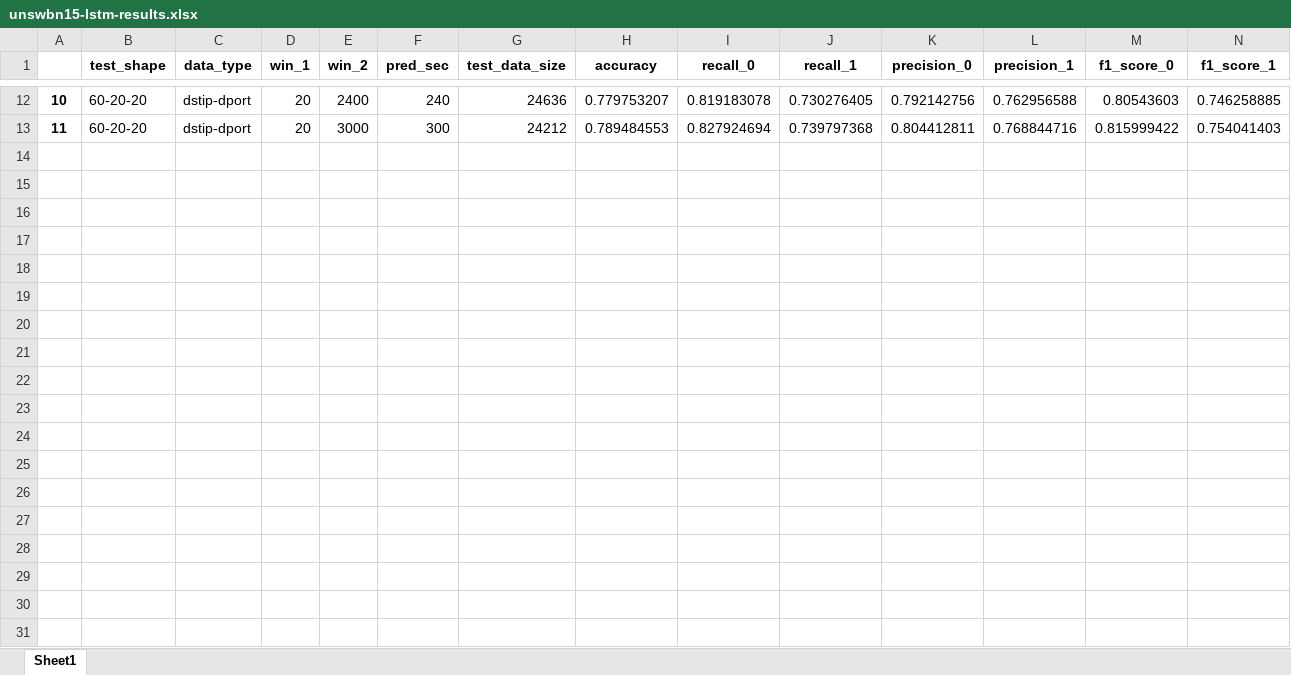
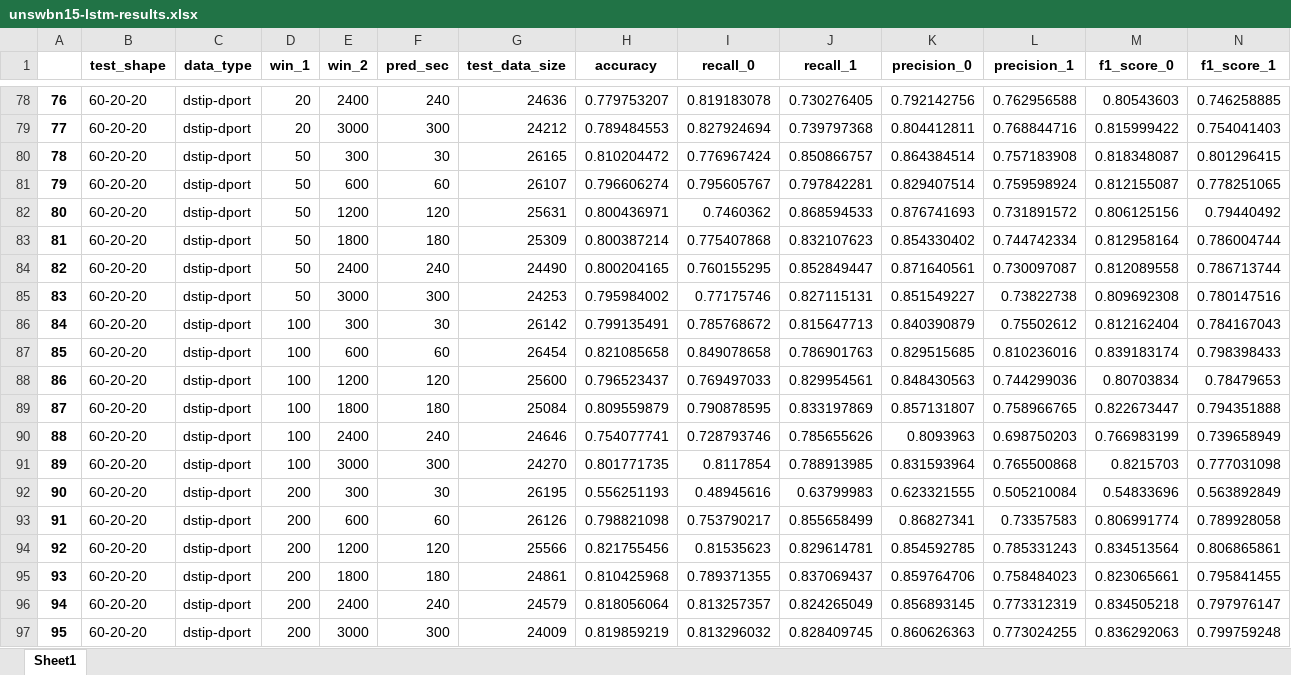
Before and after one commit to kaganozgun/dos-prediction-with-lstm, an Excel workbook: results/unswbn15-lstm-results.xlsx, sheet Sheet1, drawn as a sheet; only a part is shown, gaps mark what is left out; values as stored, in another font and other column widths than the file's, no borders; the diff covers the shown part only; the diff names each change by its address in the sheet, - before the commit and + after, or states it on an @@ line.

```diff
--- a/results/unswbn15-lstm-results.xlsx (sheet Sheet1)
+++ b/results/unswbn15-lstm-results.xlsx (sheet Sheet1)
@@ column A renumbered between rows 74 and 79 @@
+row 80: 78 | 60-20-20 | dstip-dport | 50 | 300 | 30 | 26165 | 0.810204472 | 0.776967424 | 0.850866757 | 0.864384514 | 0.757183908 | 0.818348087 | 0.801296415
+row 81: 79 | 60-20-20 | dstip-dport | 50 | 600 | 60 | 26107 | 0.796606274 | 0.795605767 | 0.797842281 | 0.829407514 | 0.759598924 | 0.812155087 | 0.778251065
+row 82: 80 | 60-20-20 | dstip-dport | 50 | 1200 | 120 | 25631 | 0.800436971 | 0.7460362 | 0.868594533 | 0.876741693 | 0.731891572 | 0.806125156 | 0.79440492
+row 83: 81 | 60-20-20 | dstip-dport | 50 | 1800 | 180 | 25309 | 0.800387214 | 0.775407868 | 0.832107623 | 0.854330402 | 0.744742334 | 0.812958164 | 0.786004744
+row 84: 82 | 60-20-20 | dstip-dport | 50 | 2400 | 240 | 24490 | 0.800204165 | 0.760155295 | 0.852849447 | 0.871640561 | 0.730097087 | 0.812089558 | 0.786713744
+row 85: 83 | 60-20-20 | dstip-dport | 50 | 3000 | 300 | 24253 | 0.795984002 | 0.77175746 | 0.827115131 | 0.851549227 | 0.73822738 | 0.809692308 | 0.780147516
+row 86: 84 | 60-20-20 | dstip-dport | 100 | 300 | 30 | 26142 | 0.799135491 | 0.785768672 | 0.815647713 | 0.840390879 | 0.75502612 | 0.812162404 | 0.784167043
+row 87: 85 | 60-20-20 | dstip-dport | 100 | 600 | 60 | 26454 | 0.821085658 | 0.849078658 | 0.786901763 | 0.829515685 | 0.810236016 | 0.839183174 | 0.798398433
+row 88: 86 | 60-20-20 | dstip-dport | 100 | 1200 | 120 | 25600 | 0.796523437 | 0.769497033 | 0.829954561 | 0.848430563 | 0.744299036 | 0.80703834 | 0.78479653
+row 89: 87 | 60-20-20 | dstip-dport | 100 | 1800 | 180 | 25084 | 0.809559879 | 0.790878595 | 0.833197869 | 0.857131807 | 0.758966765 | 0.822673447 | 0.794351888
+row 90: 88 | 60-20-20 | dstip-dport | 100 | 2400 | 240 | 24646 | 0.754077741 | 0.728793746 | 0.785655626 | 0.8093963 | 0.698750203 | 0.766983199 | 0.739658949
+row 91: 89 | 60-20-20 | dstip-dport | 100 | 3000 | 300 | 24270 | 0.801771735 | 0.8117854 | 0.788913985 | 0.831593964 | 0.765500868 | 0.8215703 | 0.777031098
+row 92: 90 | 60-20-20 | dstip-dport | 200 | 300 | 30 | 26195 | 0.556251193 | 0.48945616 | 0.63799983 | 0.623321555 | 0.505210084 | 0.54833696 | 0.563892849
+row 93: 91 | 60-20-20 | dstip-dport | 200 | 600 | 60 | 26126 | 0.798821098 | 0.753790217 | 0.855658499 | 0.86827341 | 0.73357583 | 0.806991774 | 0.789928058
+row 94: 92 | 60-20-20 | dstip-dport | 200 | 1200 | 120 | 25566 | 0.821755456 | 0.81535623 | 0.829614781 | 0.854592785 | 0.785331243 | 0.834513564 | 0.806865861
+row 95: 93 | 60-20-20 | dstip-dport | 200 | 1800 | 180 | 24861 | 0.810425968 | 0.789371355 | 0.837069437 | 0.859764706 | 0.758484023 | 0.823065661 | 0.795841455
+row 96: 94 | 60-20-20 | dstip-dport | 200 | 2400 | 240 | 24579 | 0.818056064 | 0.813257357 | 0.824265049 | 0.856893145 | 0.773312319 | 0.834505218 | 0.797976147
+row 97: 95 | 60-20-20 | dstip-dport | 200 | 3000 | 300 | 24009 | 0.819859219 | 0.813296032 | 0.828409745 | 0.860626363 | 0.773024255 | 0.836292063 | 0.799759248
```
Also changed, not shown: 114 added rows elsewhere in this sheet, results/cicddos2019-lstm-results.xlsx, 13 other files.
